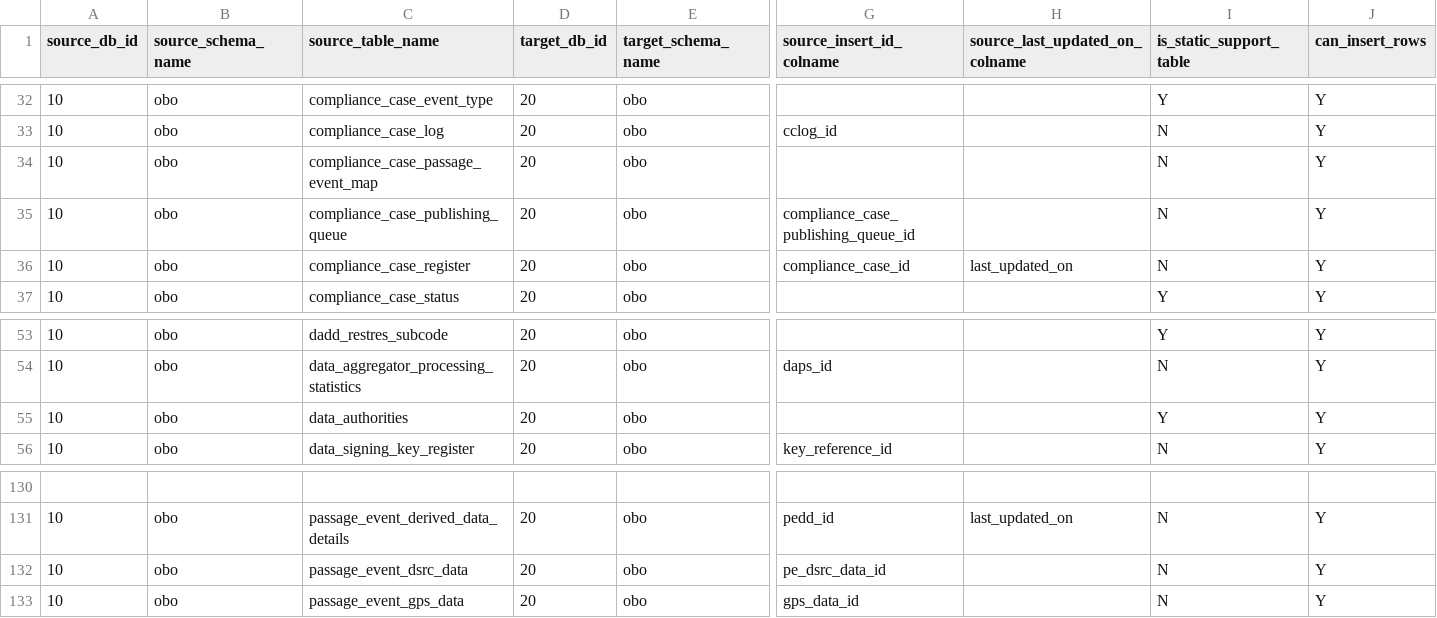
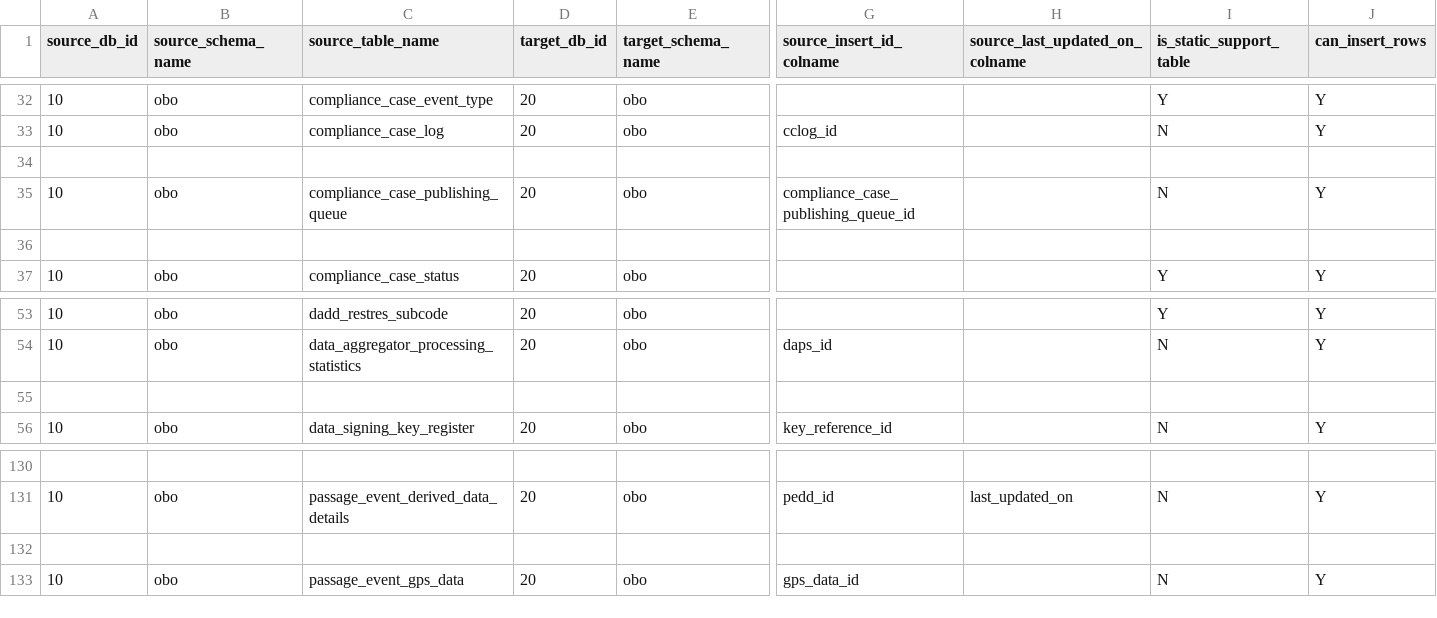
Before and after one commit to jzqf/si-dars-dwh-etl, a CSV file: dars-dwh-etl/pdi_repository/dsa/metadata/dsa_metadata-unused_psa_tables.csv, drawn as a sheet; only a part is shown, gaps mark what is left out; rows hold the shown columns only; the diff names each change by its address in the sheet, - before the commit and + after, or states it on an @@ line.

```diff
--- a/dars-dwh-etl/pdi_repository/dsa/metadata/dsa_metadata-unused_psa_tables.csv
+++ b/dars-dwh-etl/pdi_repository/dsa/metadata/dsa_metadata-unused_psa_tables.csv
-row 34: 10 | obo | compliance_case_passage_event_map | 20 | obo |  |  | N | Y
+row 34: (empty)
-row 36: 10 | obo | compliance_case_register | 20 | obo | compliance_case_id | last_updated_on | N | Y
+row 36: (empty)
-row 55: 10 | obo | data_authorities | 20 | obo |  |  | Y | Y
+row 55: (empty)
-row 132: 10 | obo | passage_event_dsrc_data | 20 | obo | pe_dsrc_data_id |  | N | Y
+row 132: (empty)
```
Also changed, not shown: dars-dwh-etl/pdi_repository/dsa/metadata/dsa_metadata.csv, 1 other file.
